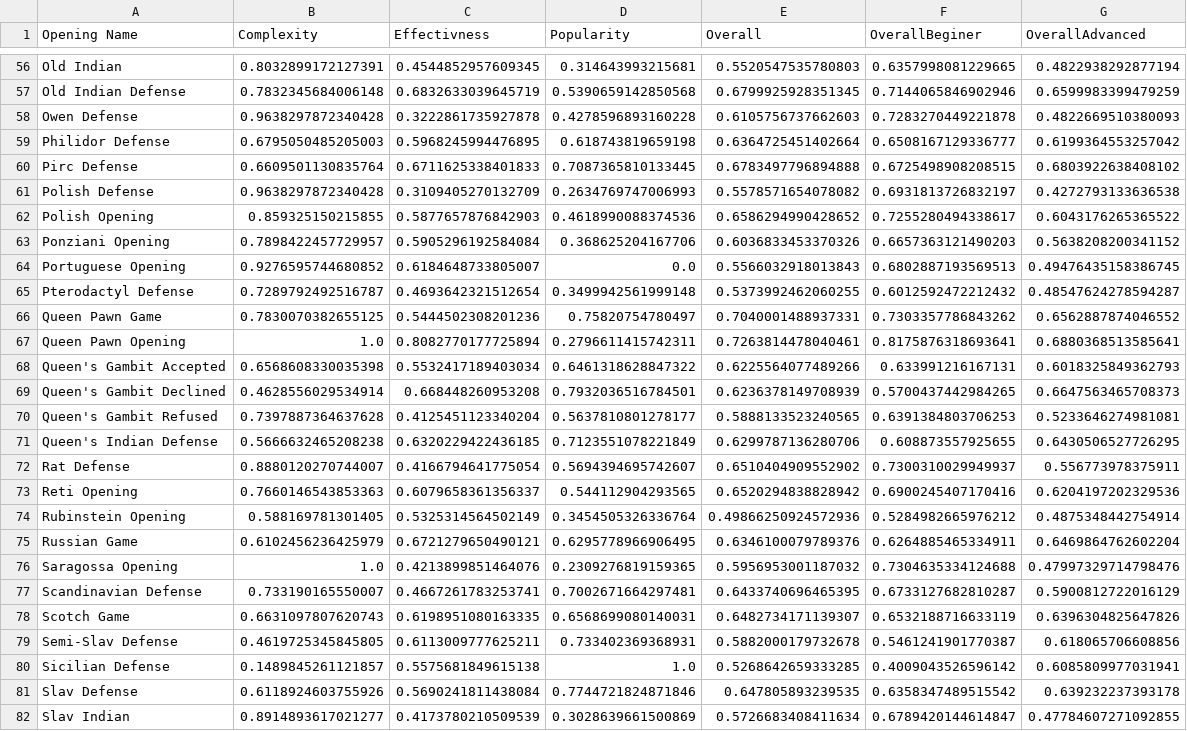
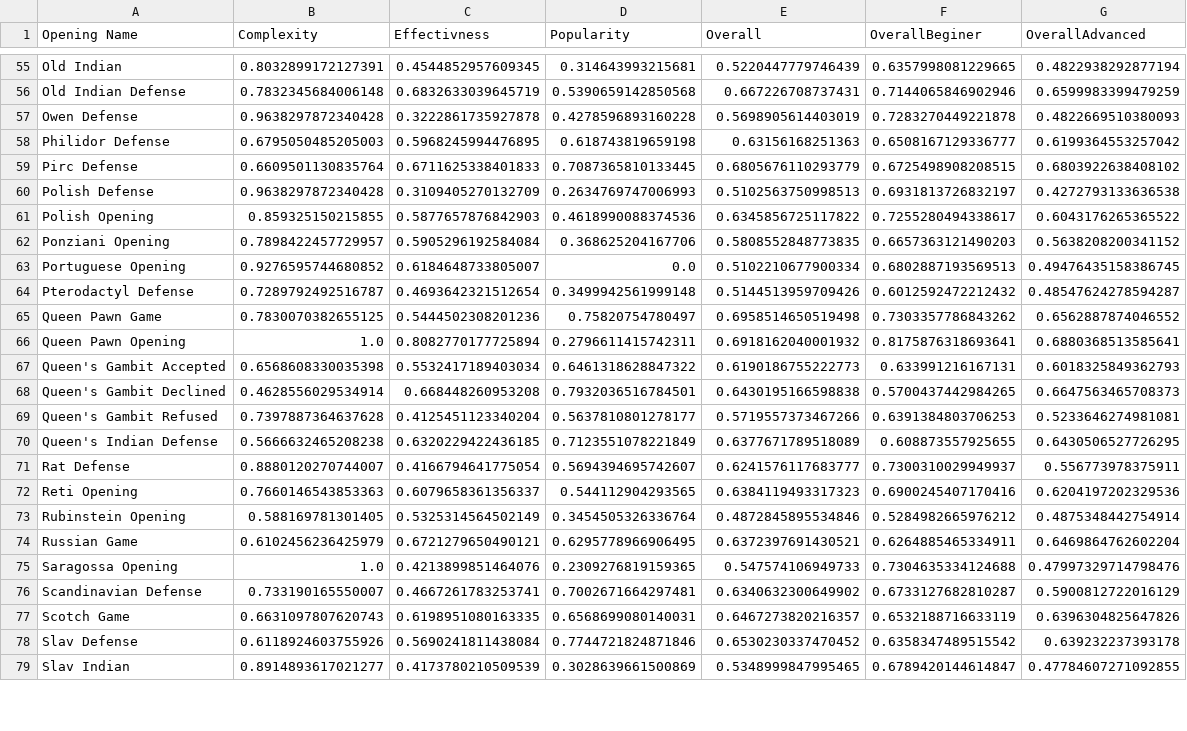
Before and after one commit to alexandredesbos/DAV-CA1, a CSV file: archive/final_data.csv, drawn as a sheet; only a part is shown, gaps mark what is left out; removed rows and columns are numbered as before the commit, all else as after; the diff covers the shown part only; the diff names each change by its address in the sheet, - before the commit and + after, or states it on an @@ line.

```diff
--- a/archive/final_data.csv
+++ b/archive/final_data.csv
-E55 (Overall): 0.5520547535780803
+E55 (Overall): 0.5220447779746439
-E56 (Overall): 0.6799925928351345
+E56 (Overall): 0.667226708737431
-E57 (Overall): 0.6105756737662603
+E57 (Overall): 0.5698905614403019
-E58 (Overall): 0.6364725451402664
+E58 (Overall): 0.63156168251363
-E59 (Overall): 0.6783497796894888
+E59 (Overall): 0.6805676110293779
-E60 (Overall): 0.5578571654078082
+E60 (Overall): 0.5102563750998513
-E61 (Overall): 0.6586294990428652
+E61 (Overall): 0.6345856725117822
-E62 (Overall): 0.6036833453370326
+E62 (Overall): 0.5808552848773835
-E63 (Overall): 0.5566032918013843
+E63 (Overall): 0.5102210677900334
-E64 (Overall): 0.5373992462060255
+E64 (Overall): 0.5144513959709426
-E65 (Overall): 0.7040001488937331
+E65 (Overall): 0.6958514650519498
-E66 (Overall): 0.7263814478040461
+E66 (Overall): 0.6918162040001932
-E67 (Overall): 0.6225564077489266
+E67 (Overall): 0.6190186755222773
-E68 (Overall): 0.6236378149708939
+E68 (Overall): 0.6430195166598838
-E69 (Overall): 0.5888133523240565
+E69 (Overall): 0.5719557373467266
-E70 (Overall): 0.6299787136280706
+E70 (Overall): 0.6377671789518089
-E71 (Overall): 0.6510404909552902
+E71 (Overall): 0.6241576117683777
-E72 (Overall): 0.6520294838828942
+E72 (Overall): 0.6384119493317323
-E73 (Overall): 0.49866250924572936
+E73 (Overall): 0.4872845895534846
-E74 (Overall): 0.6346100079789376
+E74 (Overall): 0.6372397691430521
-E75 (Overall): 0.5956953001187032
+E75 (Overall): 0.547574106949733
-E76 (Overall): 0.6433740696465395
+E76 (Overall): 0.6340632300649902
-E77 (Overall): 0.6482734171139307
+E77 (Overall): 0.6467273820216357
-row 79: Semi-Slav Defense | 0.4619725345845805 | 0.6113009777625211 | 0.733402369368931 | 0.5882000179732678 | 0.5461241901770387 | 0.618065706608856
-row 80: Sicilian Defense | 0.1489845261121857 | 0.5575681849615138 | 1.0 | 0.5268642659333285 | 0.4009043526596142 | 0.6085809977031941
-E78 (Overall): 0.647805893239535
+E78 (Overall): 0.6530230337470452
-E79 (Overall): 0.5726683408411634
+E79 (Overall): 0.5348999847995465
```
Also changed, not shown: 2 removed rows and 64 edited cells elsewhere in this file, archive/indicators.csv, 3 other files.
